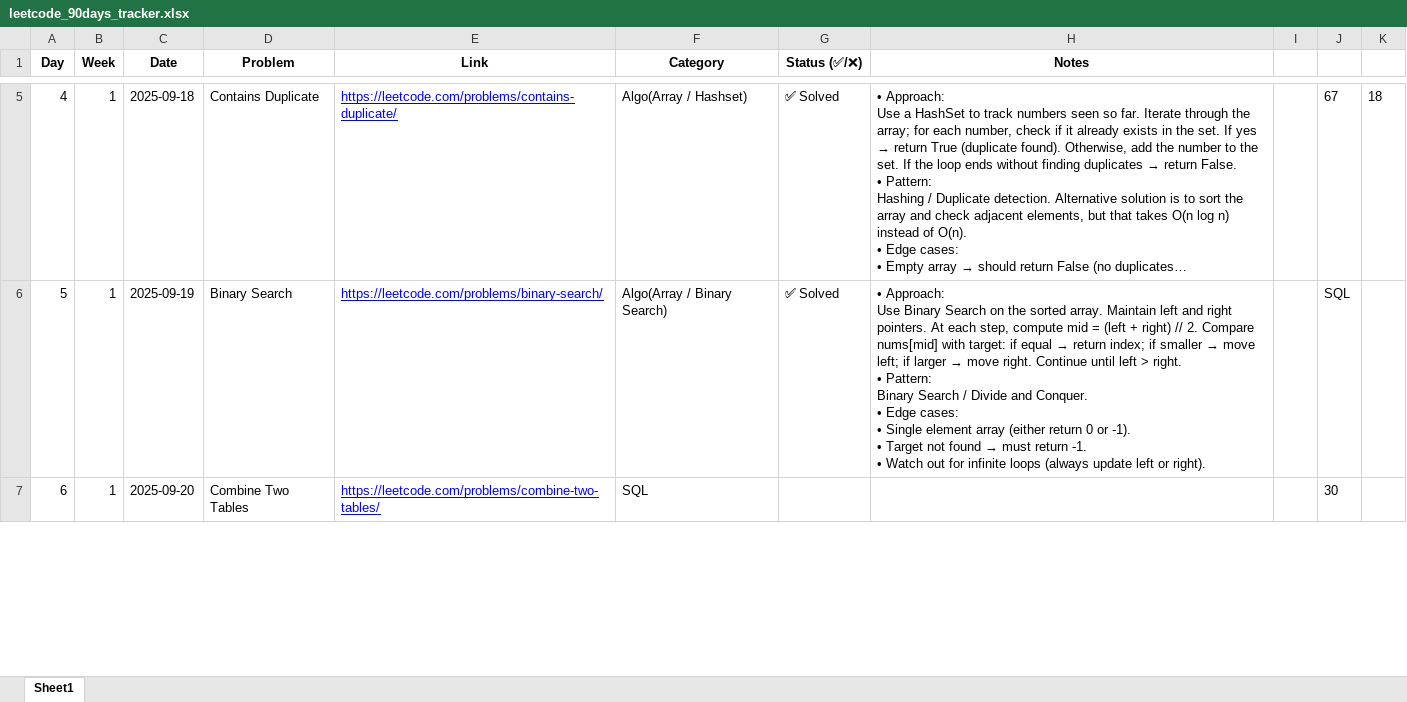
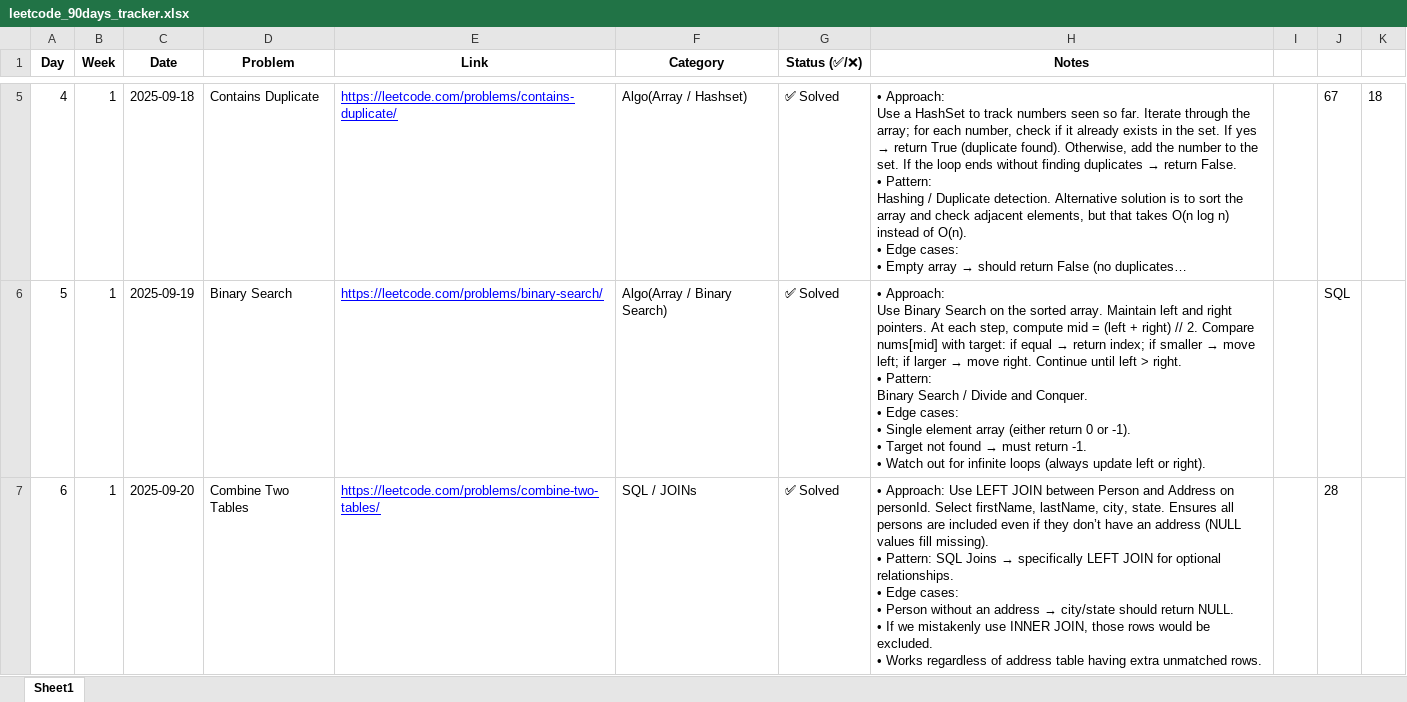
Before and after one commit to SakthivelVinayagam/leetcode-90days, an Excel workbook: leetcode_90days_tracker.xlsx, sheet Sheet1, drawn as a sheet; only a part is shown, gaps mark what is left out; long unchanged cells end in …; values as stored, in another font and other column widths than the file's, no borders; conditional formats and table styles not drawn; ↵ is a line break in a cell; the diff covers the shown part only; the diff names each change by its address in the sheet, - before the commit and + after, or states it on an @@ line.

Commit message:
Day 06: Customers Who Never Order (SQL) — solution and notes

```diff
--- a/leetcode_90days_tracker.xlsx (sheet Sheet1)
+++ b/leetcode_90days_tracker.xlsx (sheet Sheet1)
-F7 (Category): SQL
+F7 (Category): SQL / JOINs
-G7 (Status (✅/❌)): (empty)
+G7 (Status (✅/❌)): ✅ Solved
@@ H7 (Notes): (empty) → • Approach: Use LEFT JOIN between Person and Address on personId. Select firstName, lastName, city, state. Ensures all persons are included even if they don’t have an address (NULL values fill missing). ↵ • Pattern: SQL Joins → specifically LEFT JOIN for optional relationships. ↵ • Edge cases: ↵ • Person without an address → city/state should return NULL. ↵ • If we mistakenly use INNER JOIN, those rows would be excluded. ↵ • Works regardless of address table having extra unmatched rows. @@
-J7: 30
+J7: 28
```
Also changed, not shown: 3 edited cells elsewhere in this sheet, 3 other files.
